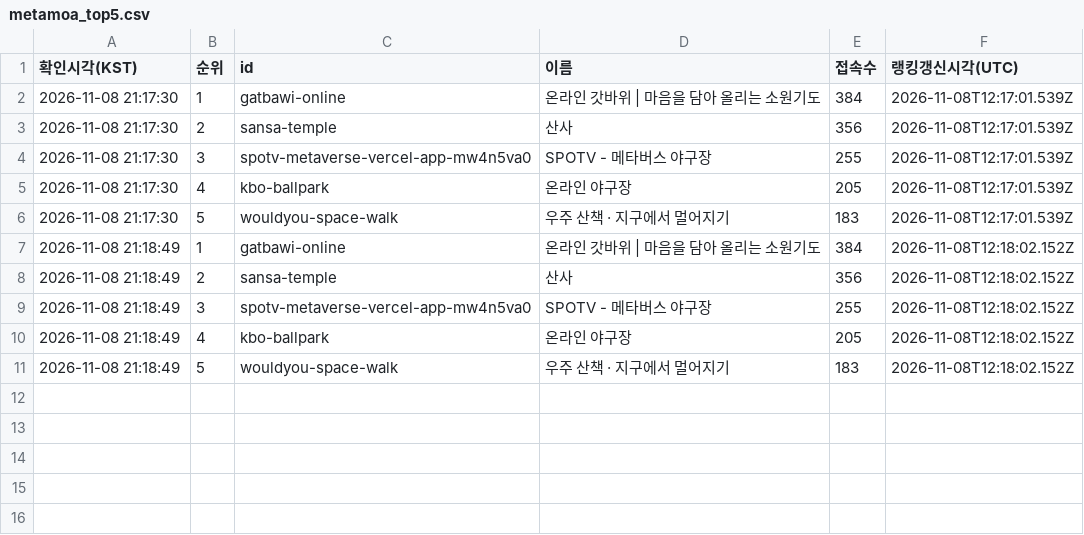
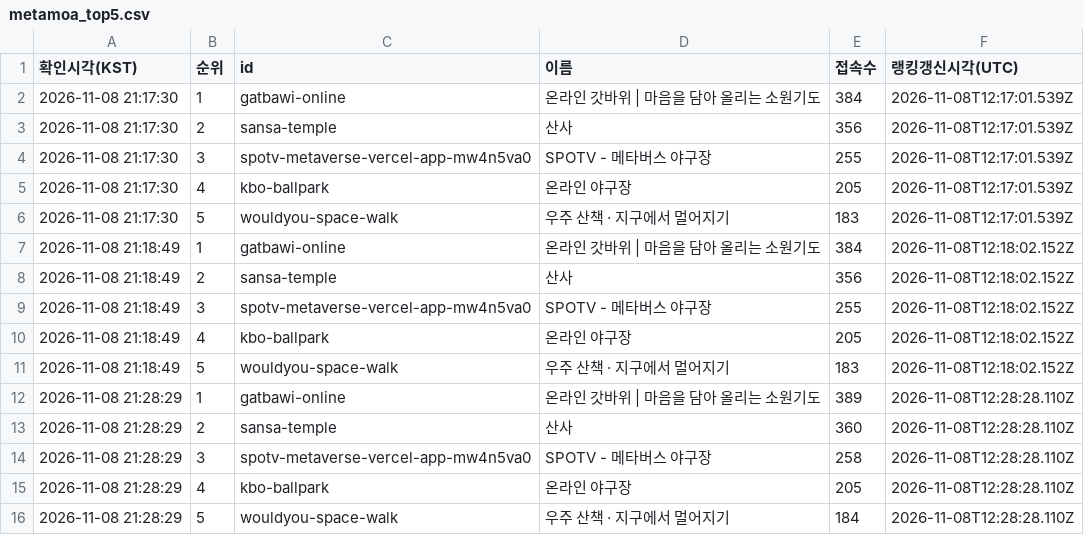
Before and after one commit to batlabresearch/metamoaAPI, a CSV file: data/metamoa_top5.csv, drawn as a sheet; the diff names each change by its address in the sheet, - before the commit and + after, or states it on an @@ line.

```diff
--- a/data/metamoa_top5.csv
+++ b/data/metamoa_top5.csv
+row 12: 2026-11-08 21:28:29 | 1 | gatbawi-online | 온라인 갓바위 | 마음을 담아 올리는 소원기도 | 389 | 2026-11-08T12:28:28.110Z
+row 13: 2026-11-08 21:28:29 | 2 | sansa-temple | 산사 | 360 | 2026-11-08T12:28:28.110Z
+row 14: 2026-11-08 21:28:29 | 3 | spotv-metaverse-vercel-app-mw4n5va0 | SPOTV - 메타버스 야구장 | 258 | 2026-11-08T12:28:28.110Z
+row 15: 2026-11-08 21:28:29 | 4 | kbo-ballpark | 온라인 야구장 | 205 | 2026-11-08T12:28:28.110Z
+row 16: 2026-11-08 21:28:29 | 5 | wouldyou-space-walk | 우주 산책 · 지구에서 멀어지기 | 184 | 2026-11-08T12:28:28.110Z
```
Also changed, not shown: 6 other files.
